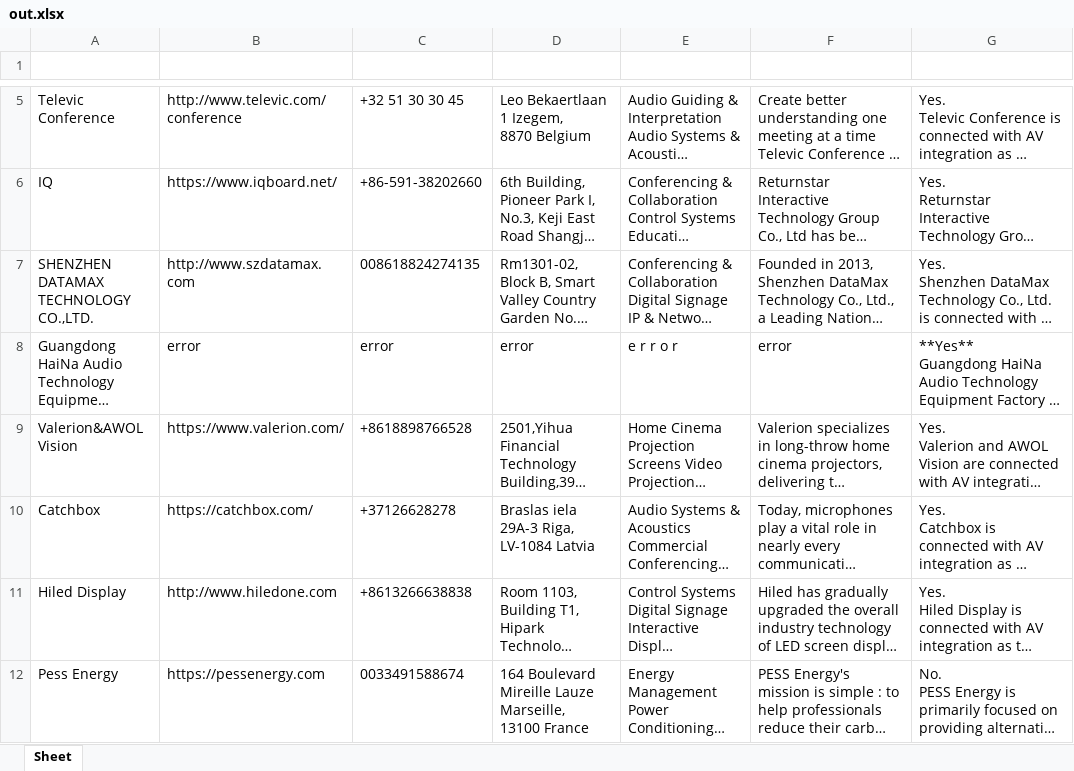
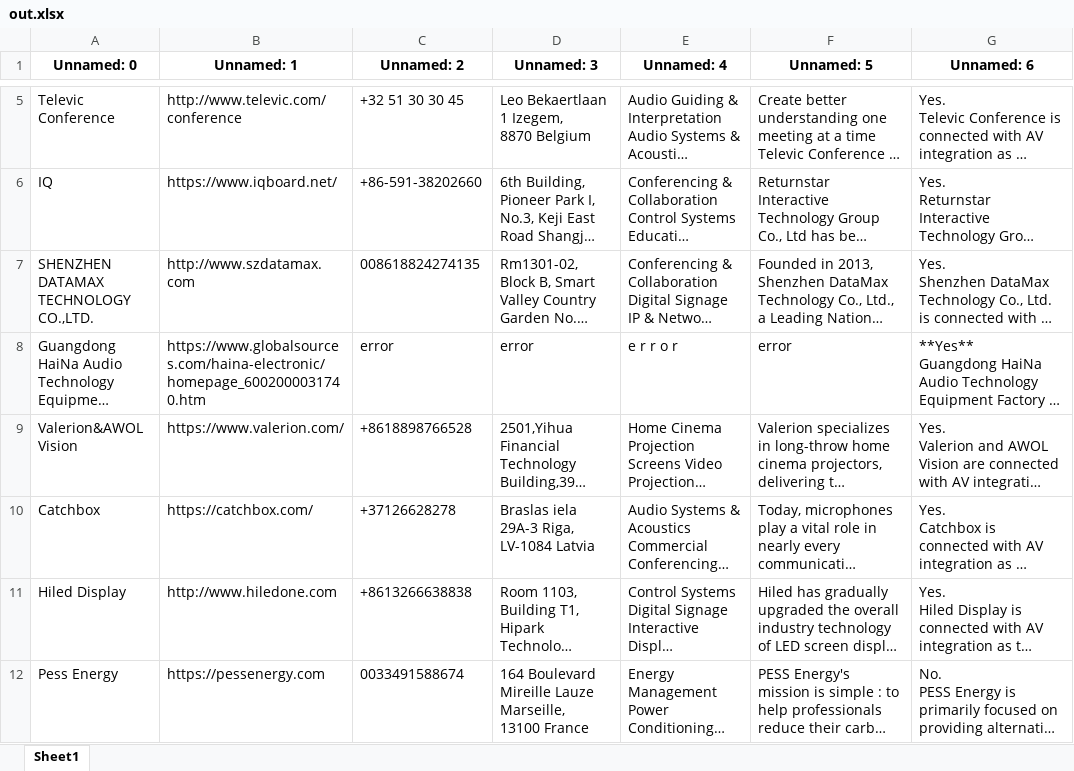
Before and after one commit to darksidius45/GPT_USE, an Excel workbook: out.xlsx, sheet Sheet1, drawn as a sheet; only a part is shown, gaps mark what is left out; long unchanged cells end in …; values as stored, in another font and other column widths than the file's, no borders; the diff covers the shown part only; the diff names each change by its address in the sheet, - before the commit and + after, or states it on an @@ line.

```diff
--- a/out.xlsx (sheet Sheet1)
+++ b/out.xlsx (sheet Sheet1)
-sheet tab: Sheet
+sheet tab: Sheet1
-row 1: (empty)
+row 1: Unnamed: 0 | Unnamed: 1 | Unnamed: 2 | Unnamed: 3 | Unnamed: 4 | Unnamed: 5 | Unnamed: 6
-B8 (Unnamed: 1): error
+B8 (Unnamed: 1): https://www.globalsources.com/haina-electronic/homepage_6002000031740.htm
```
Also changed, not shown: 37 edited cells elsewhere in this sheet, 2 other files.
